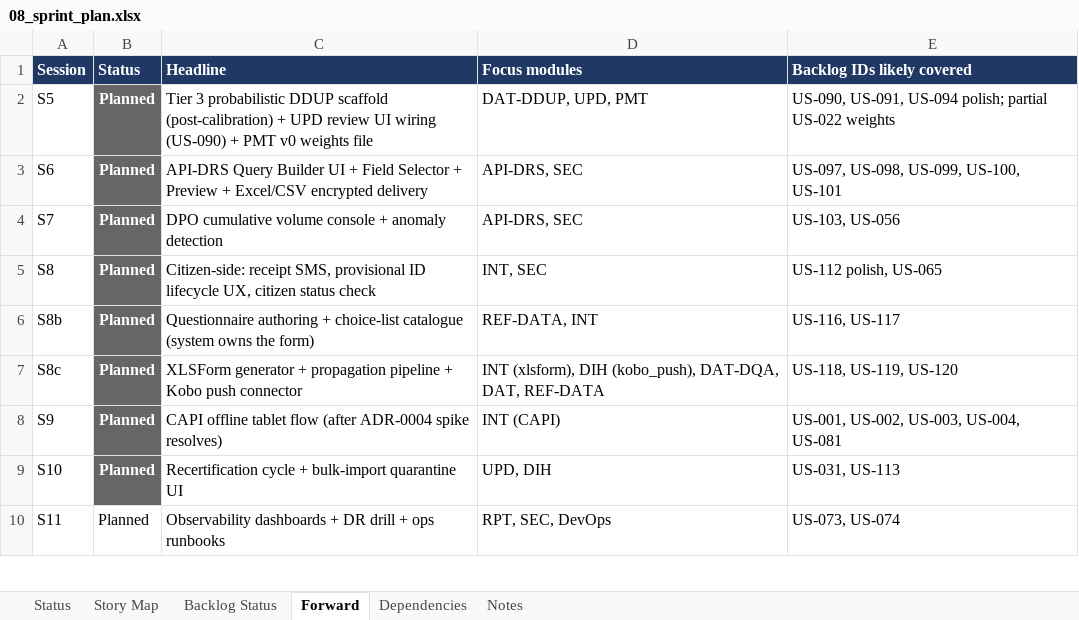
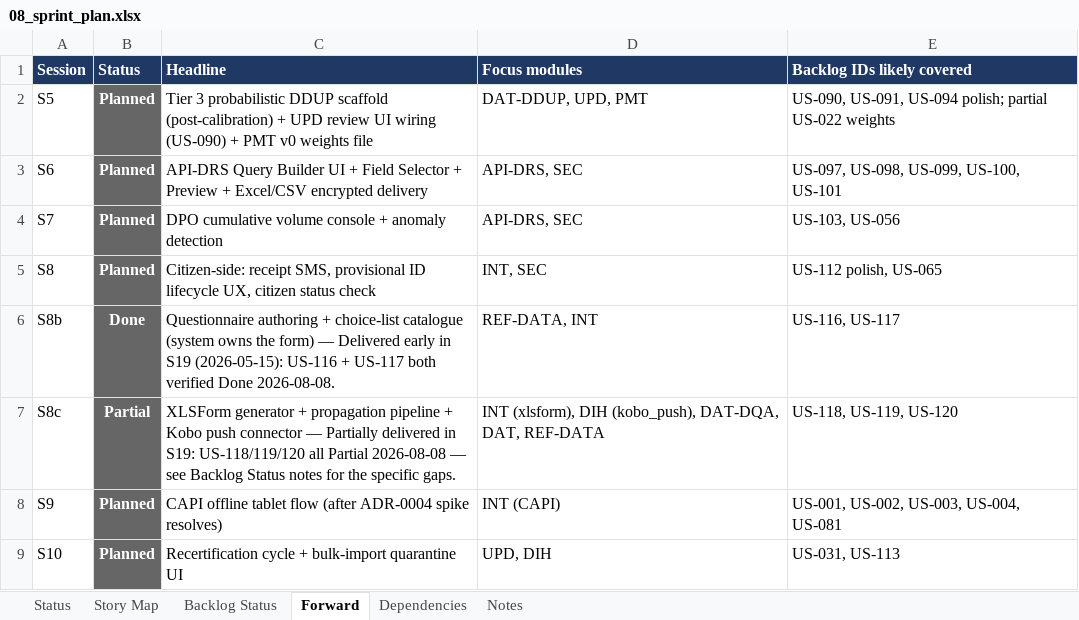
Before and after one commit to jmwebazeutamu/nsr_uganda, an Excel workbook: docs/08_sprint_plan.xlsx, sheet Forward, drawn as a sheet; only a part is shown; the shorter side is filled out with more unchanged rows; values as stored, in another font and other column widths than the file's, no borders; the diff names each change by its address in the sheet, - before the commit and + after, or states it on an @@ line.

```diff
--- a/docs/08_sprint_plan.xlsx (sheet Forward)
+++ b/docs/08_sprint_plan.xlsx (sheet Forward)
-B6 (Status): Planned
+B6 (Status): Done
-C6 (Headline): …the form)
+C6 (Headline): …the form) — Delivered early in S19 (2026-05-15): US-116 + US-117 both verified Done 2026-08-08.
-B7 (Status): Planned
+B7 (Status): Partial
-C7 (Headline): …push connector
+C7 (Headline): …push connector — Partially delivered in S19: US-118/119/120 all Partial 2026-08-08 — see Backlog Status notes for the specific gaps.
```
Also changed, not shown: sheet Backlog Status, sheet Dependencies, 1 other file.
